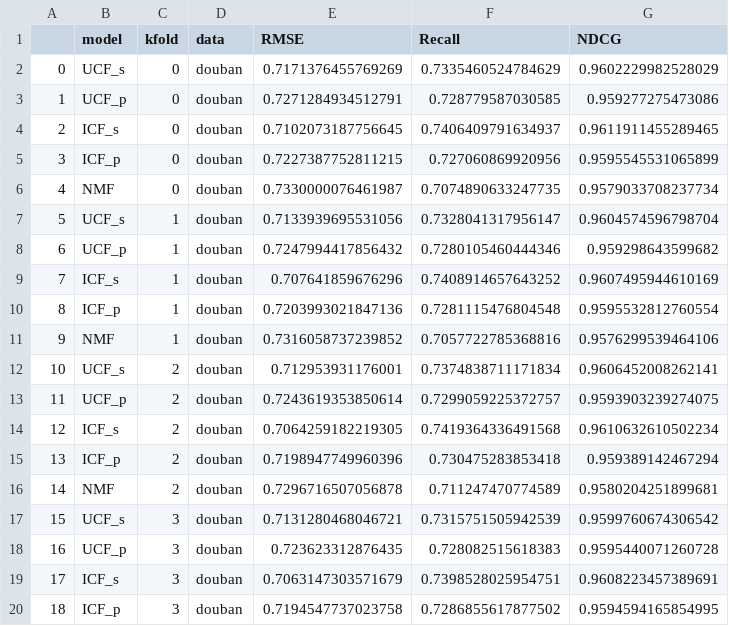
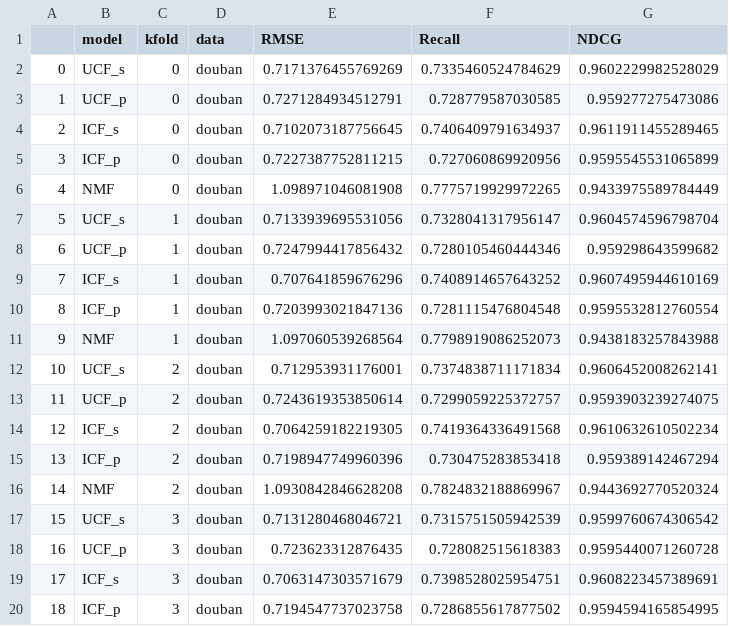
Before and after one commit to littlemilkwu/model_comparison_for_recsys, a CSV file: output/CF_MF_result.csv, drawn as a sheet; only a part is shown; the diff covers the shown part only.

```diff
--- a/output/CF_MF_result.csv
+++ b/output/CF_MF_result.csv
@@ -5,3 +5,3 @@
 3,ICF_p,0,douban,0.7227387752811215,0.727060869920956,0.9595545531065899
-4,NMF,0,douban,0.7330000076461987,0.7074890633247735,0.9579033708237734
+4,NMF,0,douban,1.098971046081908,0.7775719929972265,0.9433975589784449
 5,UCF_s,1,douban,0.7133939695531056,0.7328041317956147,0.9604574596798704
@@ -10,3 +10,3 @@
 8,ICF_p,1,douban,0.7203993021847136,0.7281115476804548,0.9595532812760554
-9,NMF,1,douban,0.7316058737239852,0.7057722785368816,0.9576299539464106
+9,NMF,1,douban,1.097060539268564,0.7798919086252073,0.9438183257843988
 10,UCF_s,2,douban,0.712953931176001,0.7374838711171834,0.9606452008262141
@@ -15,3 +15,3 @@
 13,ICF_p,2,douban,0.7198947749960396,0.730475283853418,0.959389142467294
-14,NMF,2,douban,0.7296716507056878,0.711247470774589,0.9580204251899681
+14,NMF,2,douban,1.0930842846628208,0.7824832188869967,0.9443692770520324
 15,UCF_s,3,douban,0.7131280468046721,0.7315751505942539,0.9599760674306542
```
Also changed, not shown: 36 edited cells elsewhere in this file, output/FM_result.csv, 2 other files.
